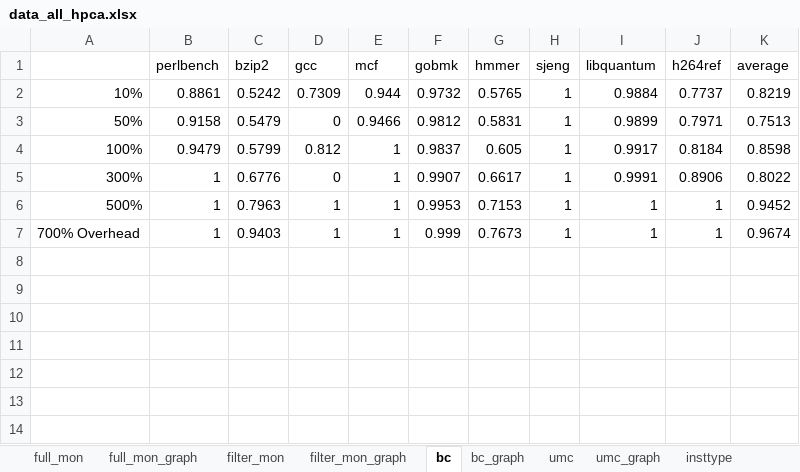
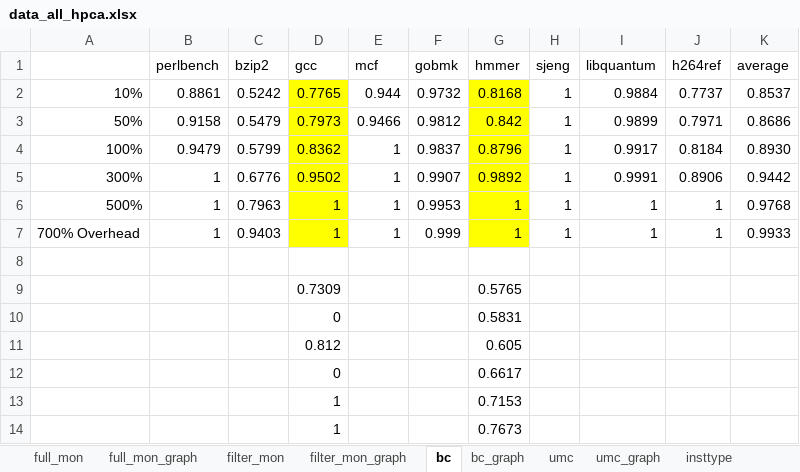
Before and after one commit to dl575/paper-monitoring_dift_drop, an Excel workbook: figs_src/data_all_hpca.xlsx, sheet bc, drawn as a sheet; values as stored, in another font and other column widths than the file's, no borders; the diff names each change by its address in the sheet, - before the commit and + after, or states it on an @@ line.

```diff
--- a/figs_src/data_all_hpca.xlsx (sheet bc)
+++ b/figs_src/data_all_hpca.xlsx (sheet bc)
-D2 (gcc): 0.7309
+D2 (gcc): 0.7765
-D2:D7 fill: none
+D2:D7 fill: #FFFF00
-G2 (hmmer): 0.5765
+G2 (hmmer): 0.8168
-G2:G7 fill: none
+G2:G7 fill: #FFFF00
-K2 (average): 0.8219
+K2 (average): 0.8537
-D3 (gcc): 0
+D3 (gcc): 0.7973
-G3 (hmmer): 0.5831
+G3 (hmmer): 0.842
-K3 (average): 0.7513
+K3 (average): 0.8686
-D4 (gcc): 0.812
+D4 (gcc): 0.8362
-G4 (hmmer): 0.605
+G4 (hmmer): 0.8796
-K4 (average): 0.8598
+K4 (average): 0.8930
-D5 (gcc): 0
+D5 (gcc): 0.9502
-G5 (hmmer): 0.6617
+G5 (hmmer): 0.9892
-K5 (average): 0.8022
+K5 (average): 0.9442
-G6 (hmmer): 0.7153
+G6 (hmmer): 1
-K6 (average): 0.9452
+K6 (average): 0.9768
-G7 (hmmer): 0.7673
+G7 (hmmer): 1
-K7 (average): 0.9674
+K7 (average): 0.9933
+row 8: (empty)
+row 9:  |  |  | 0.7309 |  |  | 0.5765
+row 10:  |  |  | 0 |  |  | 0.5831
+row 11:  |  |  | 0.812 |  |  | 0.605
+row 12:  |  |  | 0 |  |  | 0.6617
+row 13:  |  |  | 1 |  |  | 0.7153
+row 14:  |  |  | 1 |  |  | 0.7673
```
Also changed, not shown: sheet bc_policies, sheet umc_policies, sheet filter_mon, formulas that keep their value, charts or pictures, 5 other files.
